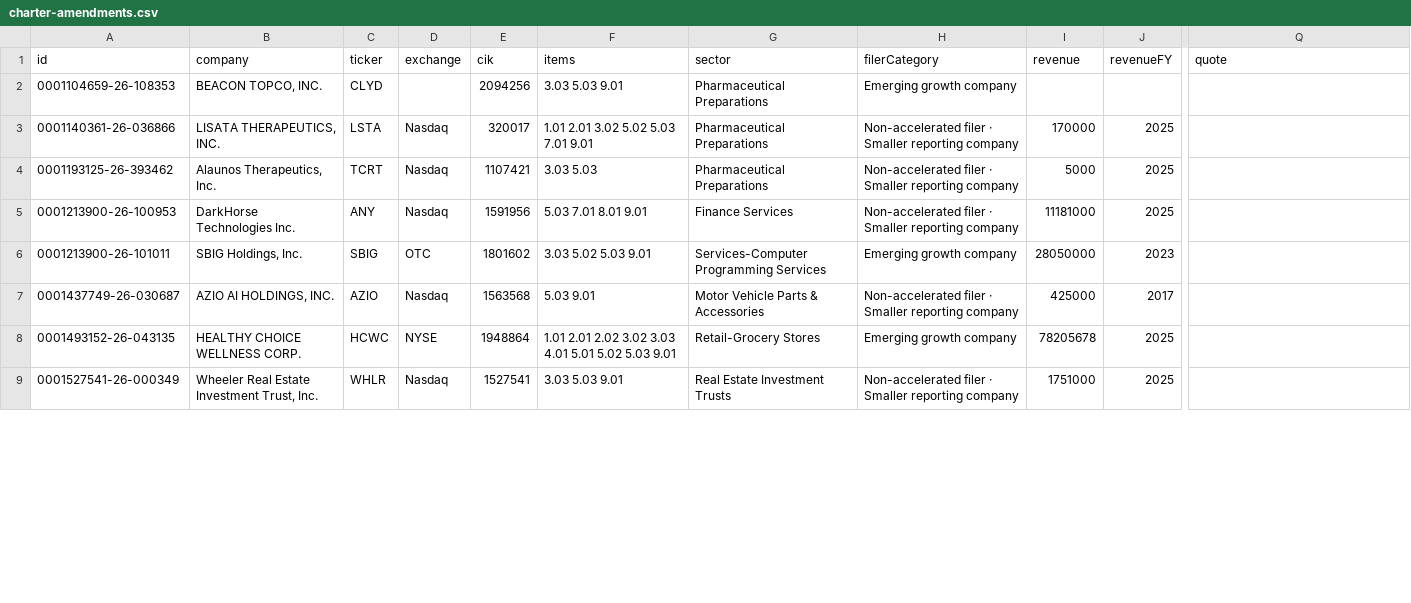
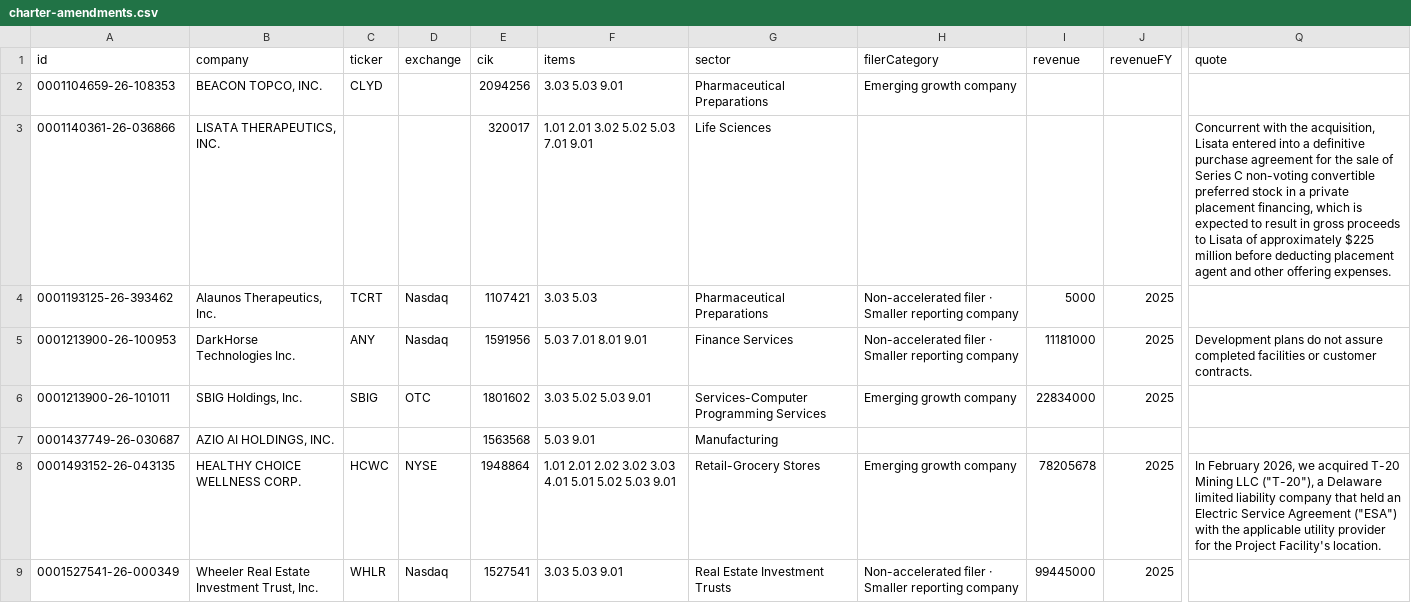
Before and after one commit to HuangGoodmanAgency/filing-boards, a CSV file: data/charter-amendments.csv, drawn as a sheet; only a part is shown, gaps mark what is left out; the diff covers the shown part only; the diff names each change by its address in the sheet, - before the commit and + after, or states it on an @@ line.

```diff
--- a/data/charter-amendments.csv
+++ b/data/charter-amendments.csv
-C3 (ticker): LSTA
+C3 (ticker): (empty)
-D3 (exchange): Nasdaq
+D3 (exchange): (empty)
-G3 (sector): Pharmaceutical Preparations
+G3 (sector): Life Sciences
-H3 (filerCategory): Non-accelerated filer · Smaller reporting company
+H3 (filerCategory): (empty)
-I3 (revenue): 170000
+I3 (revenue): (empty)
-J3 (revenueFY): 2025
+J3 (revenueFY): (empty)
-Q3 (quote): (empty)
+Q3 (quote): Concurrent with the acquisition, Lisata entered into a definitive purchase agreement for the sale of Series C non-voting convertible preferred stock in a private placement financing, which is expected to result in gross proceeds to Lisata of approximately $225 million before deducting placement agent and other offering expenses.
-Q5 (quote): (empty)
+Q5 (quote): Development plans do not assure completed facilities or customer contracts.
-I6 (revenue): 28050000
+I6 (revenue): 22834000
-J6 (revenueFY): 2023
+J6 (revenueFY): 2025
-C7 (ticker): AZIO
+C7 (ticker): (empty)
-D7 (exchange): Nasdaq
+D7 (exchange): (empty)
-G7 (sector): Motor Vehicle Parts & Accessories
+G7 (sector): Manufacturing
-H7 (filerCategory): Non-accelerated filer · Smaller reporting company
+H7 (filerCategory): (empty)
-I7 (revenue): 425000
+I7 (revenue): (empty)
-J7 (revenueFY): 2017
+J7 (revenueFY): (empty)
-Q8 (quote): (empty)
+Q8 (quote): In February 2026, we acquired T-20 Mining LLC ("T-20"), a Delaware limited liability company that held an Electric Service Agreement ("ESA") with the applicable utility provider for the Project Facility's location.
-I9 (revenue): 1751000
+I9 (revenue): 99445000
```
Also changed, not shown: 91 edited cells elsewhere in this file, data/agreements.csv, data/annual-meetings.csv, 15 other files.
